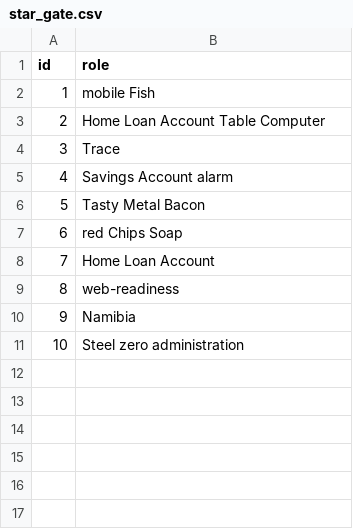
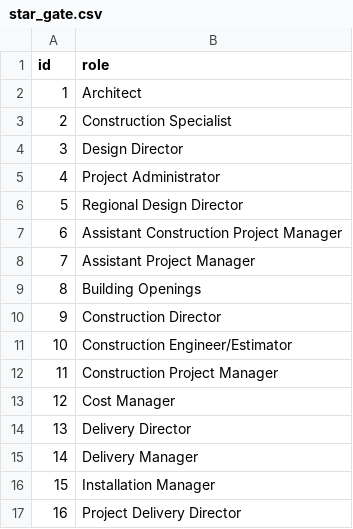
Before and after one commit to sungseo-park/redt-cmp-admin-portal, a CSV file: src/main/resources/config/liquibase/data/star_gate.csv, drawn as a sheet.

Commit message:
added original faker data

```diff
--- a/src/main/resources/config/liquibase/data/star_gate.csv
+++ b/src/main/resources/config/liquibase/data/star_gate.csv
@@ -1,11 +1,17 @@
 id;role
-1;mobile Fish
-2;Home Loan Account Table Computer
-3;Trace
-4;Savings Account alarm
-5;Tasty Metal Bacon
-6;red Chips Soap
-7;Home Loan Account
-8;web-readiness
-9;Namibia
-10;Steel zero administration
+1;Architect
+2;Construction Specialist
+3;Design Director
+4;Project Administrator
+5;Regional Design Director
+6;Assistant Construction Project Manager
+7;Assistant Project Manager
+8;Building Openings
+9;Construction Director
+10;Construction Engineer/Estimator
+11;Construction Project Manager
+12;Cost Manager
+13;Delivery Director
+14;Delivery Manager
+15;Installation Manager
+16;Project Delivery Director
```
Also changed, not shown: src/main/resources/config/liquibase/data/cost_management_platform.csv, src/main/resources/config/liquibase/data/honest_building.csv, 2 other files.
